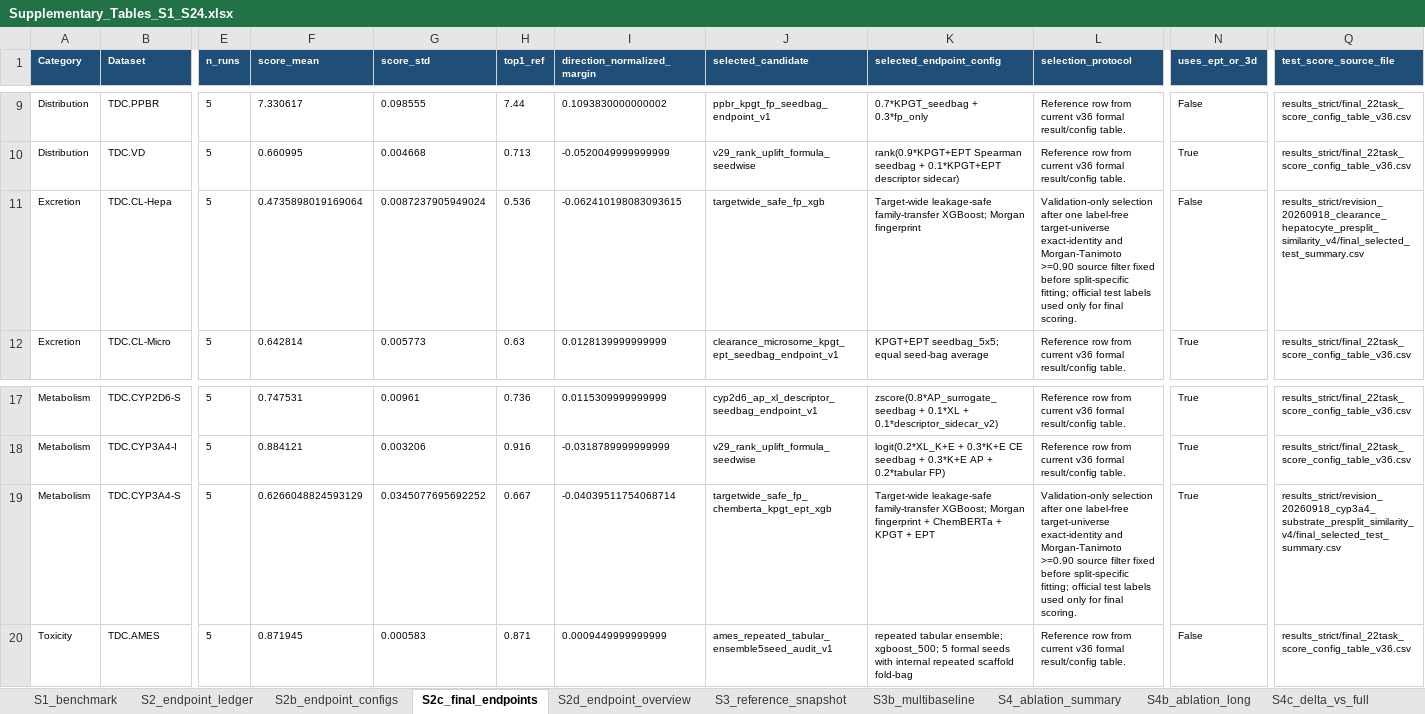
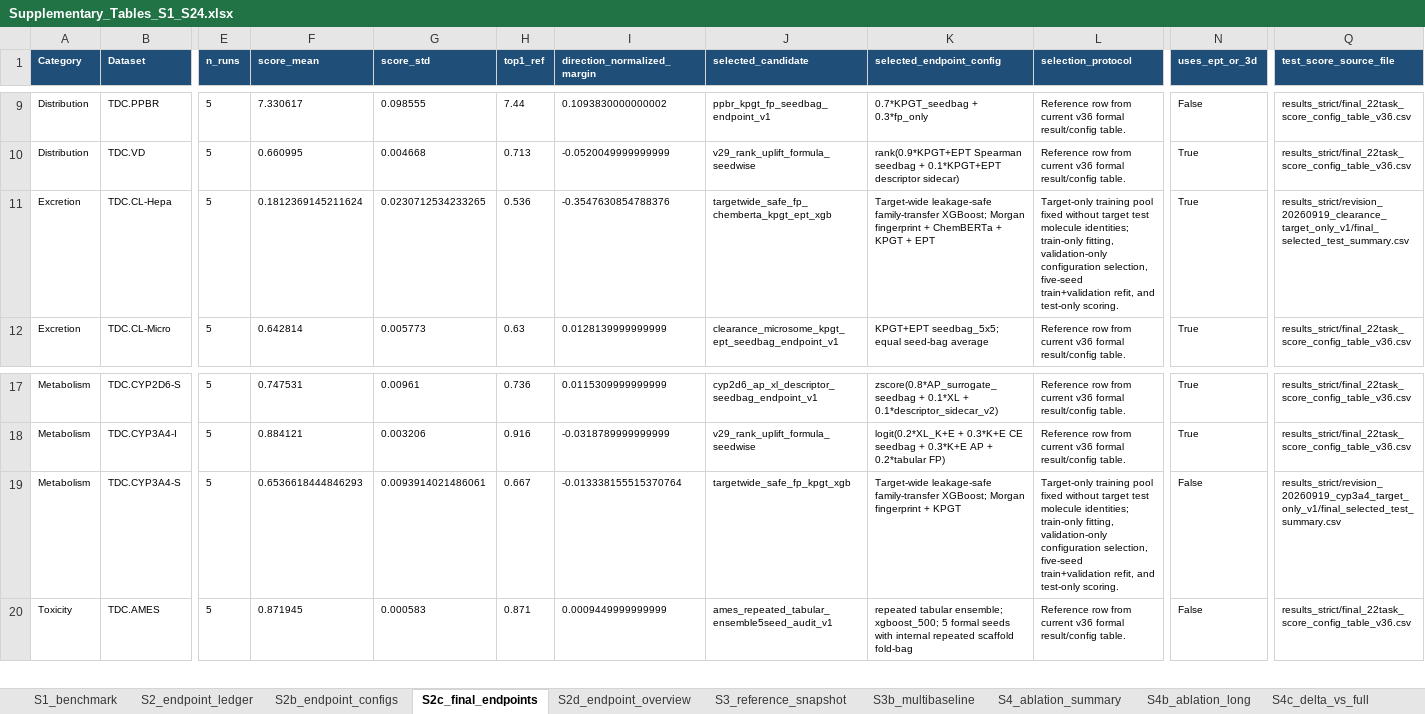
Before and after one commit to dchen0212/trimole_hybrid, an Excel workbook: supplementary_tables/Supplementary_Tables_S1_S24.xlsx, sheet S2c_final_endpoints, drawn as a sheet; only a part is shown, gaps mark what is left out; values as stored, in another font and other column widths than the file's, no borders; the diff names each change by its address in the sheet, - before the commit and + after, or states it on an @@ line.

Commit message:
Promote test-blind endpoints and flag incompatible historical analyses

```diff
--- a/supplementary_tables/Supplementary_Tables_S1_S24.xlsx (sheet S2c_final_endpoints)
+++ b/supplementary_tables/Supplementary_Tables_S1_S24.xlsx (sheet S2c_final_endpoints)
-F11 (score_mean): 0.4735898019169064
+F11 (score_mean): 0.1812369145211624
-G11 (score_std): 0.0087237905949024
+G11 (score_std): 0.0230712534233265
-I11 (direction_normalized_margin): -0.062410198083093615
+I11 (direction_normalized_margin): -0.3547630854788376
-J11 (selected_candidate): targetwide_safe_fp_xgb
+J11 (selected_candidate): targetwide_safe_fp_chemberta_kpgt_ept_xgb
-K11 (selected_endpoint_config): …Morgan fingerprint
+K11 (selected_endpoint_config): …Morgan fingerprint + ChemBERTa + KPGT + EPT
-L11 (selection_protocol): Validation-only selection after one label-free target-universe exact-identity and Morgan-Tanimoto >=0.90 source filter fixed before split-specific fitting; official test labels used only for final scoring.
+L11 (selection_protocol): Target-only training pool fixed without target test molecule identities; train-only fitting, validation-only configuration selection, five-seed train+validation refit, and test-only scoring.
-N11 (uses_ept_or_3d): False
+N11 (uses_ept_or_3d): True
-Q11 (test_score_source_file): results_strict/revision_20260918_clearance_hepatocyte_presplit_similarity_v4/final_selected_test_summary.csv
+Q11 (test_score_source_file): results_strict/revision_20260919_clearance_target_only_v1/final_selected_test_summary.csv
-F19 (score_mean): 0.6266048824593129
+F19 (score_mean): 0.6536618444846293
-G19 (score_std): 0.0345077695692252
+G19 (score_std): 0.0093914021486061
-I19 (direction_normalized_margin): -0.04039511754068714
+I19 (direction_normalized_margin): -0.013338155515370764
-J19 (selected_candidate): targetwide_safe_fp_chemberta_kpgt_ept_xgb
+J19 (selected_candidate): targetwide_safe_fp_kpgt_xgb
-K19 (selected_endpoint_config): …fingerprint + ChemBERTa + KPGT + EPT
+K19 (selected_endpoint_config): …fingerprint + KPGT
-L19 (selection_protocol): Validation-only selection after one label-free target-universe exact-identity and Morgan-Tanimoto >=0.90 source filter fixed before split-specific fitting; official test labels used only for final scoring.
+L19 (selection_protocol): Target-only training pool fixed without target test molecule identities; train-only fitting, validation-only configuration selection, five-seed train+validation refit, and test-only scoring.
-N19 (uses_ept_or_3d): True
+N19 (uses_ept_or_3d): False
-Q19 (test_score_source_file): results_strict/revision_20260918_cyp3a4_substrate_presplit_similarity_v4/final_selected_test_summary.csv
+Q19 (test_score_source_file): results_strict/revision_20260919_cyp3a4_target_only_v1/final_selected_test_summary.csv
```
Also changed, not shown: sheet S22b_subgroup_uncertainty, sheet S23_ablation_stability, sheet S4c_delta_vs_full, sheet S4b_ablation_long, sheet S4_ablation_summary, sheet S2_endpoint_ledger, 10 more sheets, other sheet tabs, 41 other files.
